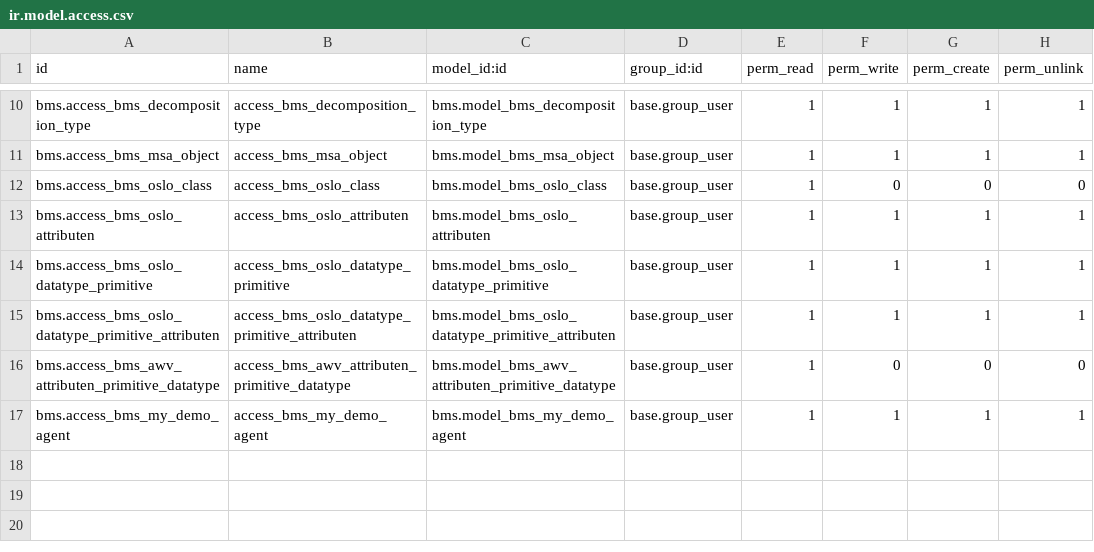
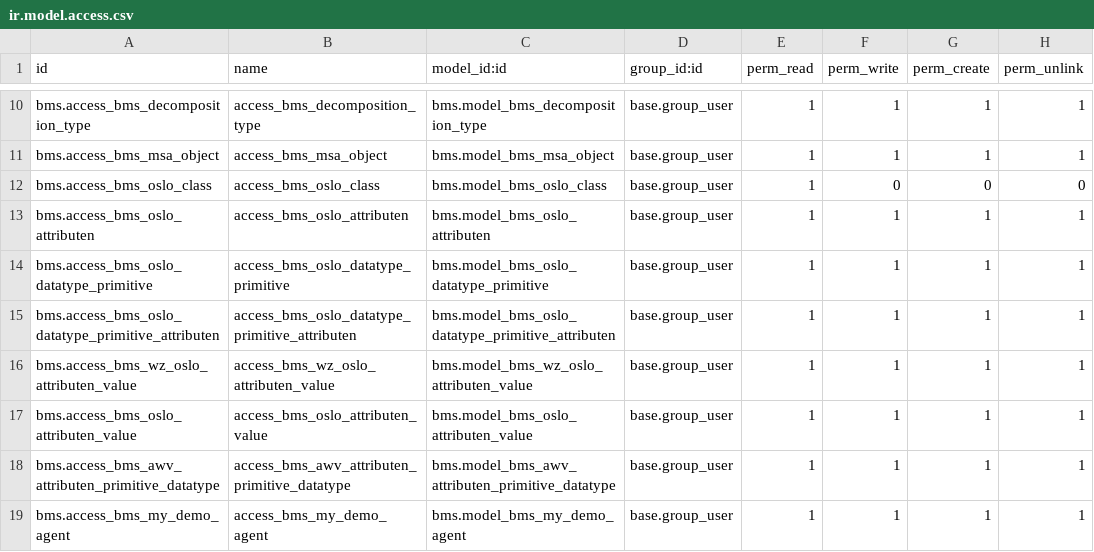
Before and after one commit to engitest-02/bms, a CSV file: bms/security/ir.model.access.csv, drawn as a sheet; only a part is shown, gaps mark what is left out.

Commit message:
the attributes change with the object. Next step: update attribute value

```diff
--- a/bms/security/ir.model.access.csv
+++ b/bms/security/ir.model.access.csv
@@ -15,3 +15,5 @@ bms.access_bms_oslo_datatype_primitive,access_bms_oslo_datatype_primitive,bms.mo
 bms.access_bms_oslo_datatype_primitive_attributen,access_bms_oslo_datatype_primitive_attributen,bms.model_bms_oslo_datatype_primitive_attributen,base.group_user,1,1,1,1
-bms.access_bms_awv_attributen_primitive_datatype,access_bms_awv_attributen_primitive_datatype,bms.model_bms_awv_attributen_primitive_datatype,base.group_user,1,0,0,0
+bms.access_bms_wz_oslo_attributen_value,access_bms_wz_oslo_attributen_value,bms.model_bms_wz_oslo_attributen_value,base.group_user,1,1,1,1
+bms.access_bms_oslo_attributen_value,access_bms_oslo_attributen_value,bms.model_bms_oslo_attributen_value,base.group_user,1,1,1,1
+bms.access_bms_awv_attributen_primitive_datatype,access_bms_awv_attributen_primitive_datatype,bms.model_bms_awv_attributen_primitive_datatype,base.group_user,1,1,1,1
 bms.access_bms_my_demo_agent,access_bms_my_demo_agent,bms.model_bms_my_demo_agent,base.group_user,1,1,1,1
```
Also changed, not shown: 23 other files.
